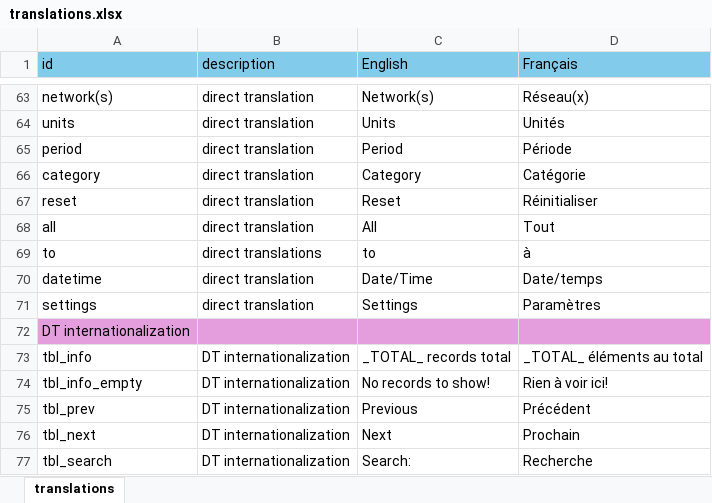
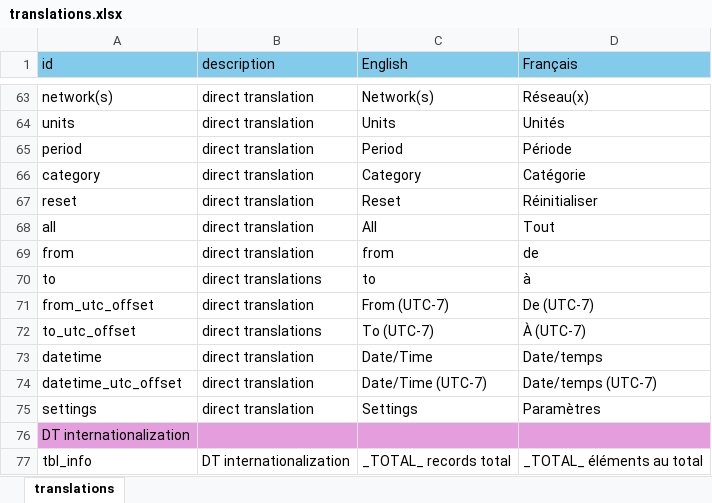
Before and after one commit to YukonWRB/YGwater, an Excel workbook: inst/apps/streamLine/translations.xlsx, sheet translations, drawn as a sheet; only a part is shown, gaps mark what is left out; the shorter side is filled out with more unchanged rows; values as stored, in another font and other column widths than the file's, no borders; the diff names each change by its address in the sheet, - before the commit and + after, or states it on an @@ line.

Commit message:
Table renders for data tab!!!

```diff
--- a/inst/apps/streamLine/translations.xlsx (sheet translations)
+++ b/inst/apps/streamLine/translations.xlsx (sheet translations)
+row 69: from | direct translation | from | de
+row 71: from_utc_offset | direct translation | From (UTC-7) | De (UTC-7)
+row 72: to_utc_offset | direct translations | To (UTC-7) | À (UTC-7)
+row 74: datetime_utc_offset | direct translation | Date/Time (UTC-7) | Date/temps (UTC-7)
```
Also changed, not shown: 7 other files.
